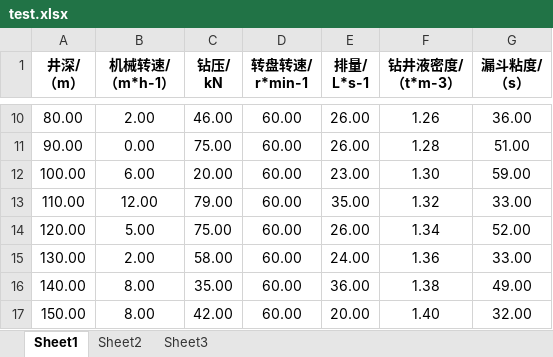
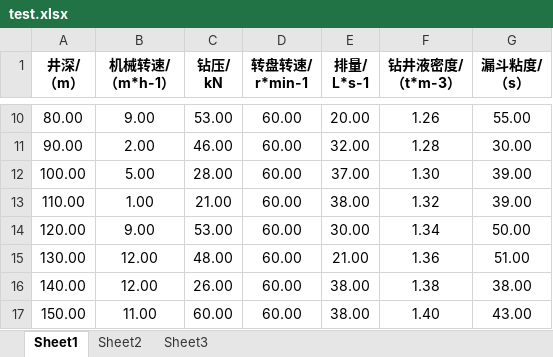
Before and after one commit to we1019000306/layerPaint, an Excel workbook: test.xlsx, sheet Sheet1, drawn as a sheet; only a part is shown, gaps mark what is left out; values as stored, in another font and other column widths than the file's, no borders; the diff covers the shown part only; the diff names each change by its address in the sheet, - before the commit and + after, or states it on an @@ line.

```diff
--- a/test.xlsx (sheet Sheet1)
+++ b/test.xlsx (sheet Sheet1)
-B10 (机械转速/ （m*h-1）): 2.00
+B10 (机械转速/ （m*h-1）): 9.00
-C10 (钻压/ kN): 46.00
+C10 (钻压/ kN): 53.00
-E10 (排量/ L*s-1): 26.00
+E10 (排量/ L*s-1): 20.00
-G10 (漏斗粘度/ （s）): 36.00
+G10 (漏斗粘度/ （s）): 55.00
-B11 (机械转速/ （m*h-1）): 0.00
+B11 (机械转速/ （m*h-1）): 2.00
-C11 (钻压/ kN): 75.00
+C11 (钻压/ kN): 46.00
-E11 (排量/ L*s-1): 26.00
+E11 (排量/ L*s-1): 32.00
-G11 (漏斗粘度/ （s）): 51.00
+G11 (漏斗粘度/ （s）): 30.00
-B12 (机械转速/ （m*h-1）): 6.00
+B12 (机械转速/ （m*h-1）): 5.00
-C12 (钻压/ kN): 20.00
+C12 (钻压/ kN): 28.00
-E12 (排量/ L*s-1): 23.00
+E12 (排量/ L*s-1): 37.00
-G12 (漏斗粘度/ （s）): 59.00
+G12 (漏斗粘度/ （s）): 39.00
-B13 (机械转速/ （m*h-1）): 12.00
+B13 (机械转速/ （m*h-1）): 1.00
-C13 (钻压/ kN): 79.00
+C13 (钻压/ kN): 21.00
-E13 (排量/ L*s-1): 35.00
+E13 (排量/ L*s-1): 38.00
-G13 (漏斗粘度/ （s）): 33.00
+G13 (漏斗粘度/ （s）): 39.00
-B14 (机械转速/ （m*h-1）): 5.00
+B14 (机械转速/ （m*h-1）): 9.00
-C14 (钻压/ kN): 75.00
+C14 (钻压/ kN): 53.00
-E14 (排量/ L*s-1): 26.00
+E14 (排量/ L*s-1): 30.00
-G14 (漏斗粘度/ （s）): 52.00
+G14 (漏斗粘度/ （s）): 50.00
-B15 (机械转速/ （m*h-1）): 2.00
+B15 (机械转速/ （m*h-1）): 12.00
-C15 (钻压/ kN): 58.00
+C15 (钻压/ kN): 48.00
-E15 (排量/ L*s-1): 24.00
+E15 (排量/ L*s-1): 21.00
-G15 (漏斗粘度/ （s）): 33.00
+G15 (漏斗粘度/ （s）): 51.00
-B16 (机械转速/ （m*h-1）): 8.00
+B16 (机械转速/ （m*h-1）): 12.00
-C16 (钻压/ kN): 35.00
+C16 (钻压/ kN): 26.00
-E16 (排量/ L*s-1): 36.00
+E16 (排量/ L*s-1): 38.00
-G16 (漏斗粘度/ （s）): 49.00
+G16 (漏斗粘度/ （s）): 38.00
-B17 (机械转速/ （m*h-1）): 8.00
+B17 (机械转速/ （m*h-1）): 11.00
-C17 (钻压/ kN): 42.00
+C17 (钻压/ kN): 60.00
-E17 (排量/ L*s-1): 20.00
+E17 (排量/ L*s-1): 38.00
-G17 (漏斗粘度/ （s）): 32.00
+G17 (漏斗粘度/ （s）): 43.00
```
Also changed, not shown: 1112 edited cells elsewhere in this sheet, sheet Sheet2, 2 other files.
